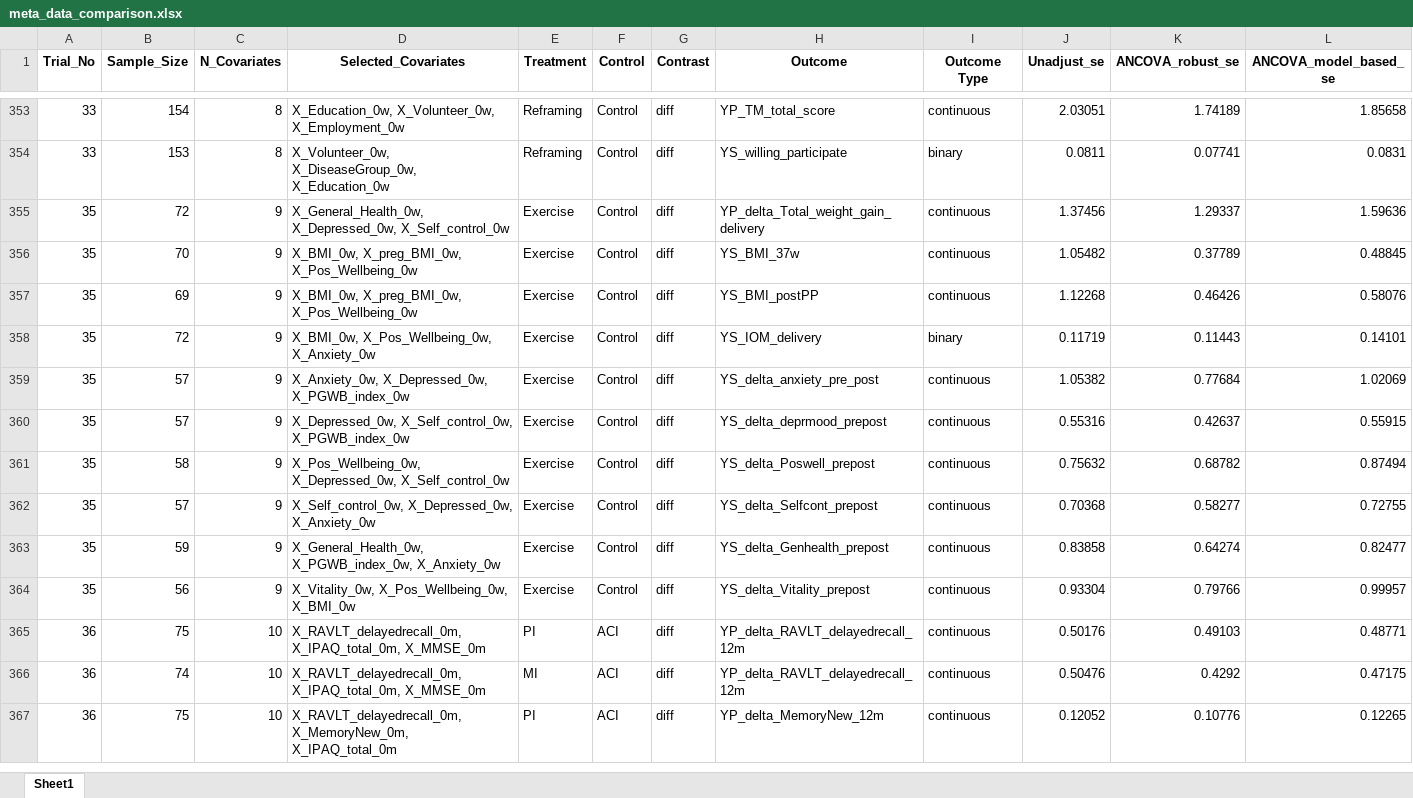
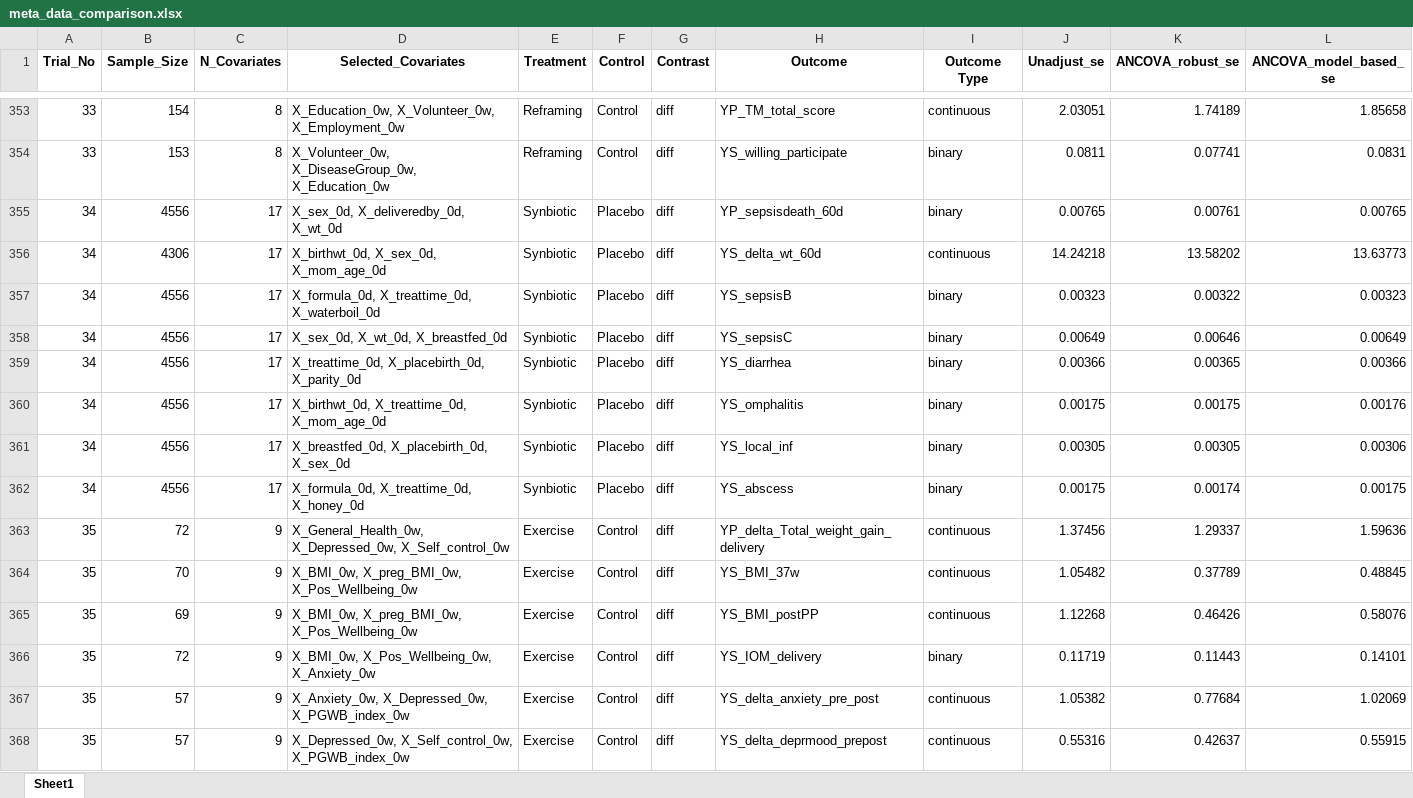
Before and after one commit to syl051088/RCT_Data, an Excel workbook: cleaned_data/meta_data_comparison.xlsx, sheet Sheet1, drawn as a sheet; only a part is shown, gaps mark what is left out; the shorter side is filled out with more unchanged rows; values as stored, in another font and other column widths than the file's, no borders; rows hold the shown columns only; the diff names each change by its address in the sheet, - before the commit and + after, or states it on an @@ line.

Commit message:
Update meta_data_comparison.xlsx

```diff
--- a/cleaned_data/meta_data_comparison.xlsx (sheet Sheet1)
+++ b/cleaned_data/meta_data_comparison.xlsx (sheet Sheet1)
+row 355: 34 | 4556 | 17 | X_sex_0d, X_deliveredby_0d, X_wt_0d | Synbiotic | Placebo | diff | YP_sepsisdeath_60d | binary | 0.00765 | 0.00761 | 0.00765
+row 356: 34 | 4306 | 17 | X_birthwt_0d, X_sex_0d, X_mom_age_0d | Synbiotic | Placebo | diff | YS_delta_wt_60d | continuous | 14.24218 | 13.58202 | 13.63773
+row 357: 34 | 4556 | 17 | X_formula_0d, X_treattime_0d, X_waterboil_0d | Synbiotic | Placebo | diff | YS_sepsisB | binary | 0.00323 | 0.00322 | 0.00323
+row 358: 34 | 4556 | 17 | X_sex_0d, X_wt_0d, X_breastfed_0d | Synbiotic | Placebo | diff | YS_sepsisC | binary | 0.00649 | 0.00646 | 0.00649
+row 359: 34 | 4556 | 17 | X_treattime_0d, X_placebirth_0d, X_parity_0d | Synbiotic | Placebo | diff | YS_diarrhea | binary | 0.00366 | 0.00365 | 0.00366
+row 360: 34 | 4556 | 17 | X_birthwt_0d, X_treattime_0d, X_mom_age_0d | Synbiotic | Placebo | diff | YS_omphalitis | binary | 0.00175 | 0.00175 | 0.00176
+row 361: 34 | 4556 | 17 | X_breastfed_0d, X_placebirth_0d, X_sex_0d | Synbiotic | Placebo | diff | YS_local_inf | binary | 0.00305 | 0.00305 | 0.00306
+row 362: 34 | 4556 | 17 | X_formula_0d, X_treattime_0d, X_honey_0d | Synbiotic | Placebo | diff | YS_abscess | binary | 0.00175 | 0.00174 | 0.00175
```
